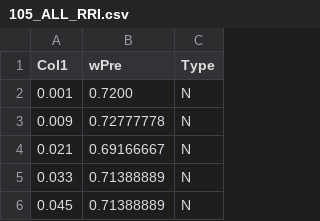
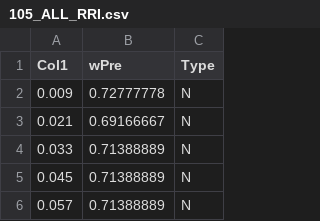
Before and after one commit to lhadhazy/neural_ffn_ecg_tensorflow, a CSV file: data/105_ALL_RRI.csv, drawn as a sheet; only a part is shown; the shorter side is filled out with more unchanged rows.

```diff
--- a/data/105_ALL_RRI.csv
+++ b/data/105_ALL_RRI.csv
@@ -1,3 +1,2 @@
 Col1,wPre,Type
-0.001,0.7200,N
 0.009,0.72777778,N
```
Also changed, not shown: data/103_ALL_RRI.csv.
